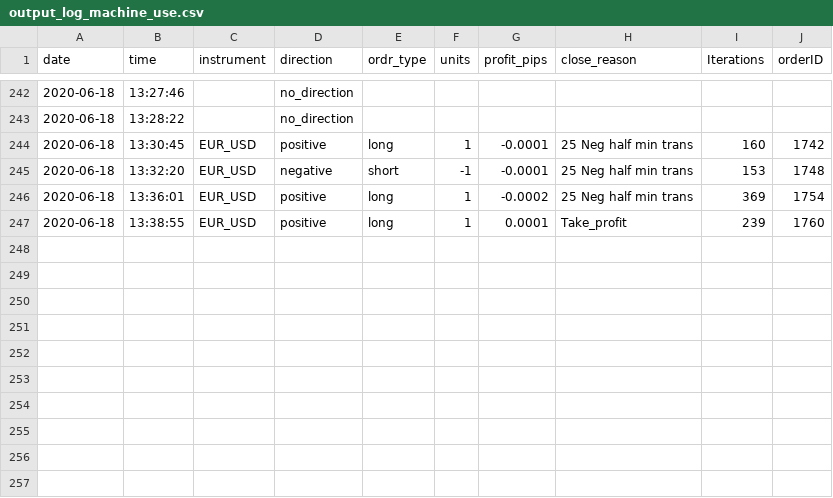
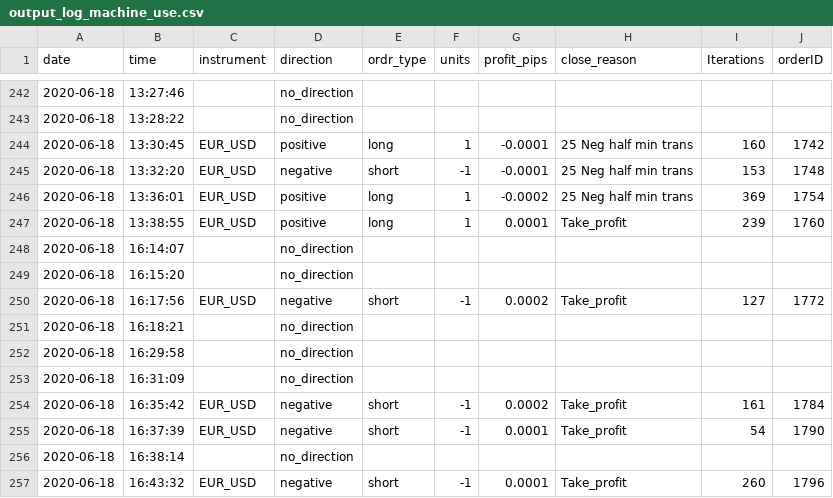
Before and after one commit to ramkumarr02/Oanda_Trading, a CSV file: data/machine_use/output_log_machine_use.csv, drawn as a sheet; only a part is shown, gaps mark what is left out; the diff names each change by its address in the sheet, - before the commit and + after, or states it on an @@ line.

```diff
--- a/data/machine_use/output_log_machine_use.csv
+++ b/data/machine_use/output_log_machine_use.csv
+row 248: 2020-06-18 | 16:14:07 |  | no_direction
+row 249: 2020-06-18 | 16:15:20 |  | no_direction
+row 250: 2020-06-18 | 16:17:56 | EUR_USD | negative | short | -1 | 0.0002 | Take_profit | 127 | 1772
+row 251: 2020-06-18 | 16:18:21 |  | no_direction
+row 252: 2020-06-18 | 16:29:58 |  | no_direction
+row 253: 2020-06-18 | 16:31:09 |  | no_direction
+row 254: 2020-06-18 | 16:35:42 | EUR_USD | negative | short | -1 | 0.0002 | Take_profit | 161 | 1784
+row 255: 2020-06-18 | 16:37:39 | EUR_USD | negative | short | -1 | 0.0001 | Take_profit | 54 | 1790
+row 256: 2020-06-18 | 16:38:14 |  | no_direction
+row 257: 2020-06-18 | 16:43:32 | EUR_USD | negative | short | -1 | 0.0001 | Take_profit | 260 | 1796
```
Also changed, not shown: data/output_log.csv, 3 other files.
